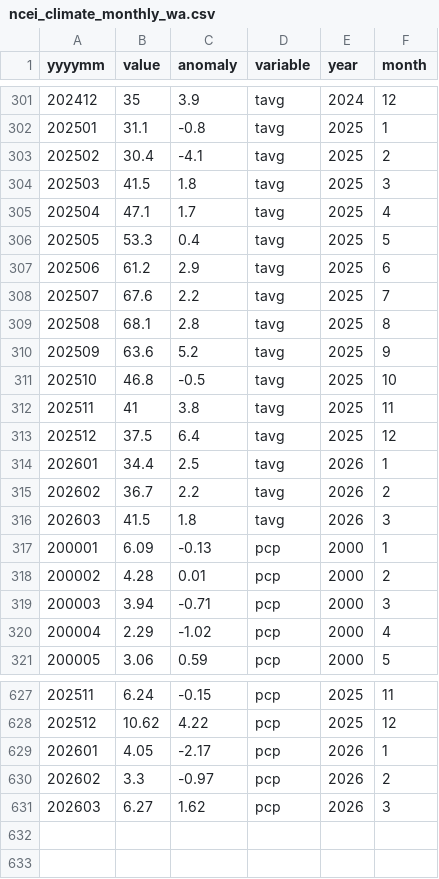
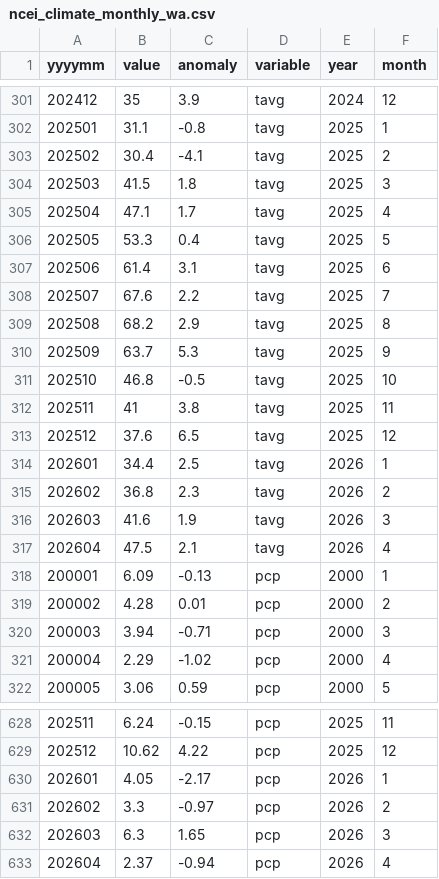
Before and after one commit to jeffmarti/snodas-huc8, a CSV file: data/ncei_climate_monthly_wa.csv, drawn as a sheet; only a part is shown, gaps mark what is left out.

```diff
--- a/data/ncei_climate_monthly_wa.csv
+++ b/data/ncei_climate_monthly_wa.csv
@@ -306,12 +306,13 @@
 "202505",53.3,0.4,"tavg",2025,5
-"202506",61.2,2.9,"tavg",2025,6
+"202506",61.4,3.1,"tavg",2025,6
 "202507",67.6,2.2,"tavg",2025,7
-"202508",68.1,2.8,"tavg",2025,8
-"202509",63.6,5.2,"tavg",2025,9
+"202508",68.2,2.9,"tavg",2025,8
+"202509",63.7,5.3,"tavg",2025,9
 "202510",46.8,-0.5,"tavg",2025,10
 "202511",41,3.8,"tavg",2025,11
-"202512",37.5,6.4,"tavg",2025,12
+"202512",37.6,6.5,"tavg",2025,12
 "202601",34.4,2.5,"tavg",2026,1
-"202602",36.7,2.2,"tavg",2026,2
-"202603",41.5,1.8,"tavg",2026,3
+"202602",36.8,2.3,"tavg",2026,2
+"202603",41.6,1.9,"tavg",2026,3
+"202604",47.5,2.1,"tavg",2026,4
 "200001",6.09,-0.13,"pcp",2000,1
@@ -630,2 +631,3 @@
 "202602",3.3,-0.97,"pcp",2026,2
-"202603",6.27,1.62,"pcp",2026,3
+"202603",6.3,1.65,"pcp",2026,3
+"202604",2.37,-0.94,"pcp",2026,4
```
